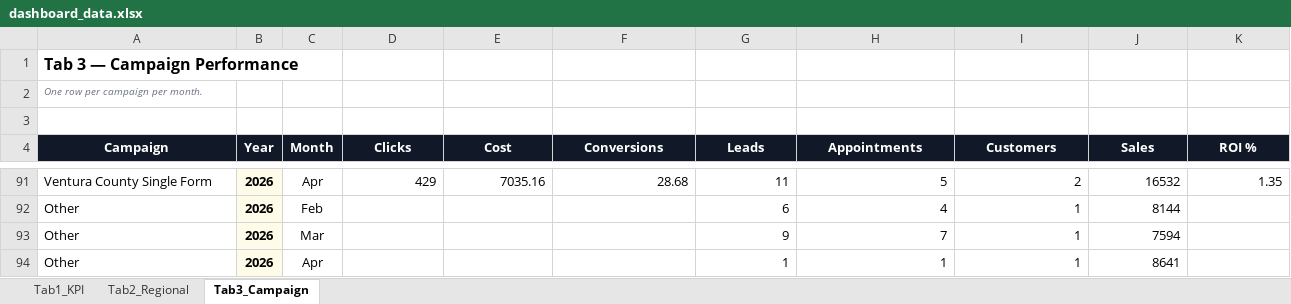
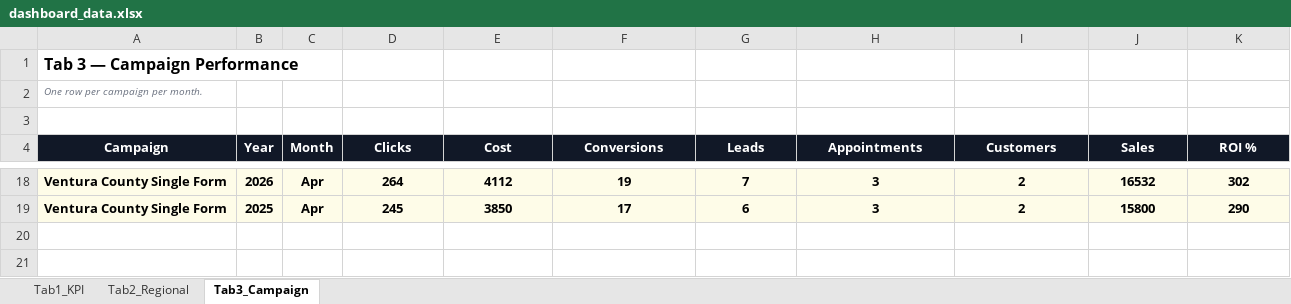
Before and after one commit to panpanlsw-ops/Google-Dashboard, an Excel workbook: dashboard_data.xlsx, sheet Tab3_Campaign, drawn as a sheet; only a part is shown, gaps mark what is left out; values as stored, in another font and other column widths than the file's, no borders; removed rows and columns are numbered as before the commit, all else as after; the diff covers the shown part only; the diff names each change by its address in the sheet, - before the commit and + after, or states it on an @@ line.

```diff
--- a/dashboard_data.xlsx (sheet Tab3_Campaign)
+++ b/dashboard_data.xlsx (sheet Tab3_Campaign)
@@ A18 fill: none → #FEFCE8, bold: off → on @@
@@ C18:K18 fill: none → #FEFCE8, bold: off → on @@
-D18 (Clicks): 429
+D18 (Clicks): 264
-D18:K18 alignment: right
+D18:K18 alignment: center
-E18 (Cost): 7035.16
+E18 (Cost): 4112
-F18 (Conversions): 28.68
+F18 (Conversions): 19
-G18 (Leads): 11
+G18 (Leads): 7
-H18 (Appointments): 5
+H18 (Appointments): 3
-K18 (ROI %): 1.35
+K18 (ROI %): 302
-row 92: Other | 2026 | Feb |  |  |  | 6 | 4 | 1 | 8144
-row 93: Other | 2026 | Mar |  |  |  | 9 | 7 | 1 | 7594
-row 94: Other | 2026 | Apr |  |  |  | 1 | 1 | 1 | 8641
+row 19: Ventura County Single Form | 2025 | Apr | 245 | 3850 | 17 | 6 | 3 | 2 | 15800 | 290
```
Also changed, not shown: 13 added rows and 86 removed rows elsewhere in this sheet, sheet Tab1_KPI, sheet Tab2_Regional, 2 other files.
